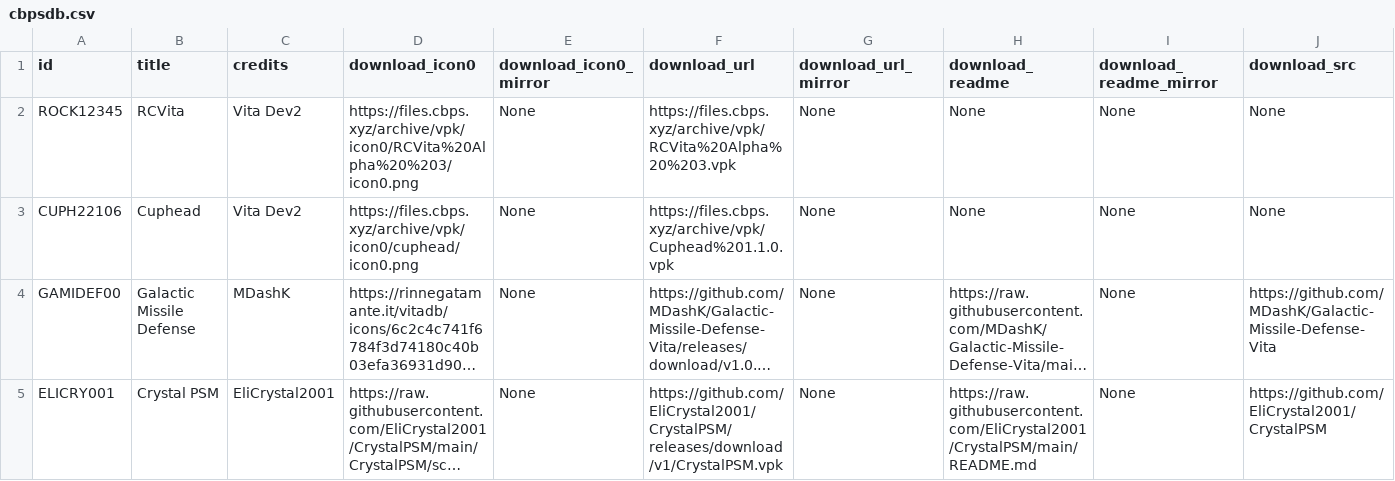
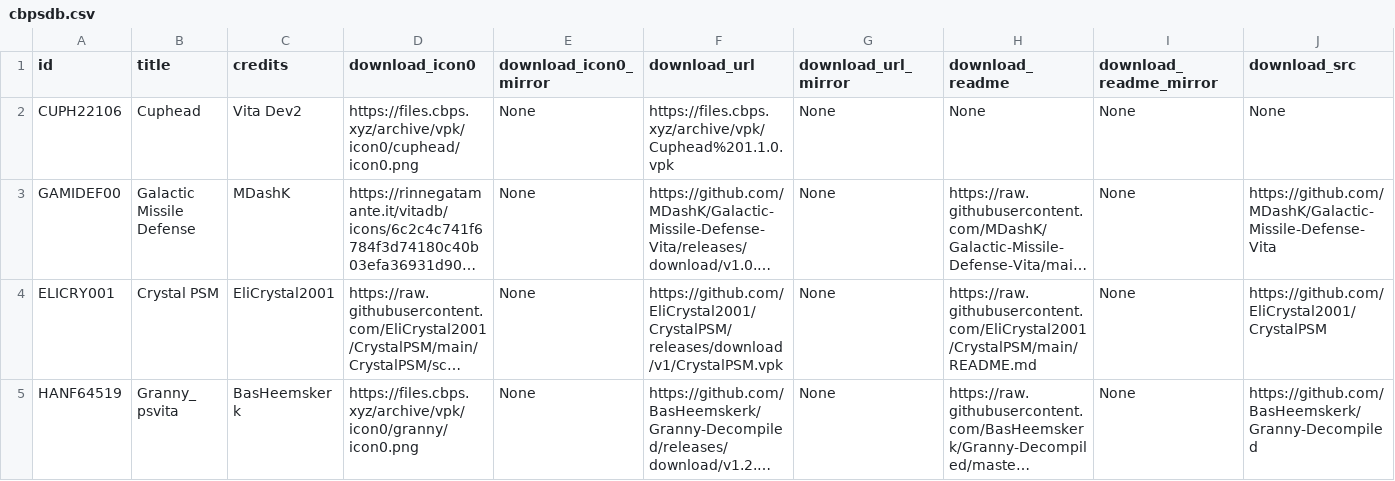
Before and after one commit to LiEnby/cbps-db, a CSV file: cbpsdb.csv, drawn as a sheet; only a part is shown; the shorter side is filled out with more unchanged rows; long unchanged cells end in …; rows hold the shown columns only; the diff names each change by its address in the sheet, - before the commit and + after, or states it on an @@ line.

Commit message:
Update cbpsdb.csv

```diff
--- a/cbpsdb.csv
+++ b/cbpsdb.csv
-row 2: ROCK12345 | RCVita | Vita Dev2 | https://files.cbps.xyz/archive/vpk/icon0/RCVita%20Alpha%20%203/icon0.png | None | https://files.cbps.xyz/archive/vpk/RCVita%20Alpha%20%203.vpk | None | None | None | None
```
